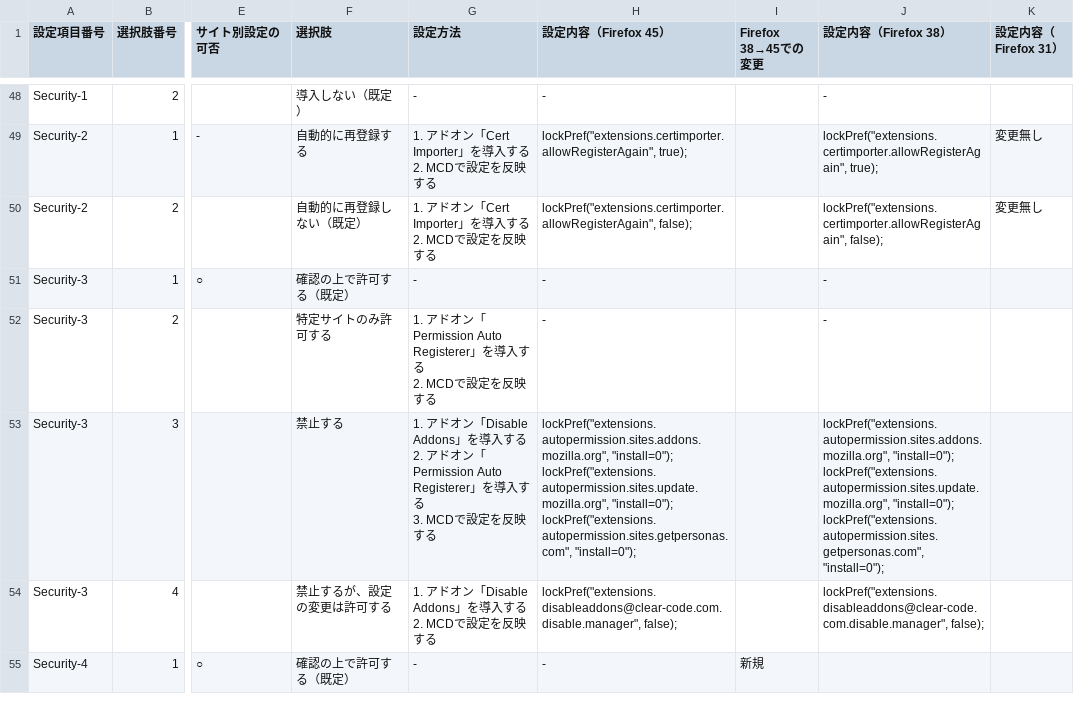
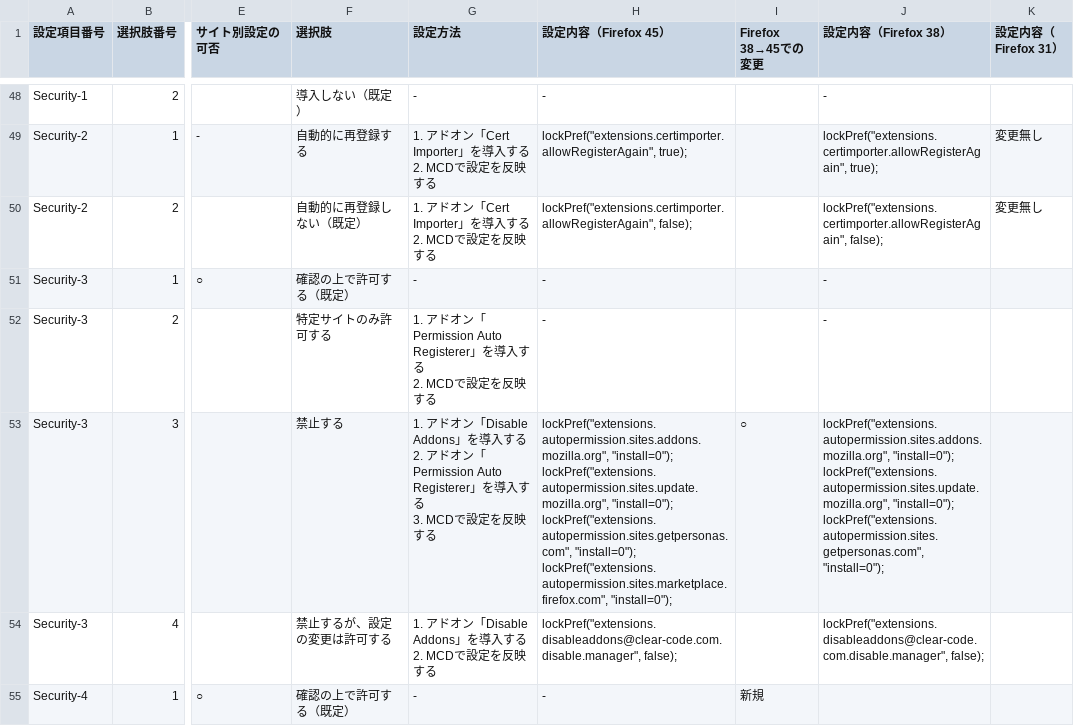
Before and after one commit to isabella232/firefox-support-common, a CSV file: configuration-sheets/customization-items.csv, drawn as a sheet; only a part is shown, gaps mark what is left out; ↵ is a line break in a cell; the diff names each change by its address in the sheet, - before the commit and + after, or states it on an @@ line.

```diff
--- a/configuration-sheets/customization-items.csv
+++ b/configuration-sheets/customization-items.csv
-H53 (設定内容（Firefox 45）): …lockPref("extensions.autopermission.sites.getpersonas.com", "install=0");
+H53 (設定内容（Firefox 45）): …lockPref("extensions.autopermission.sites.getpersonas.com", "install=0"); ↵ lockPref("extensions.autopermission.sites.marketplace.firefox.com", "install=0");
-I53 (Firefox 38→45での変更): (empty)
+I53 (Firefox 38→45での変更): ○
```
Also changed, not shown: configuration-sheets/menuitem-shortcut-disable-items.csv, 3 other files.
